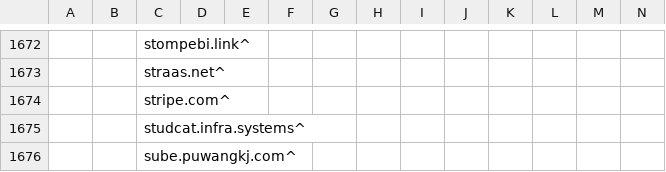
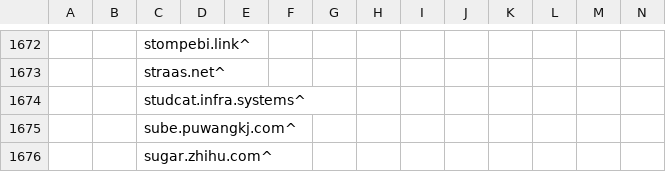
Before and after one commit to WellWells/adblock-list, a CSV file: AdBlock.csv, drawn as a sheet; only a part is shown, gaps mark what is left out; the shorter side is filled out with more unchanged rows; rows hold the shown columns only; the diff names each change by its address in the sheet, - before the commit and + after, or states it on an @@ line.

Commit message:
Update AdBlock.csv

```diff
--- a/AdBlock.csv
+++ b/AdBlock.csv
-row 1674:  |  | stripe.com^
```
